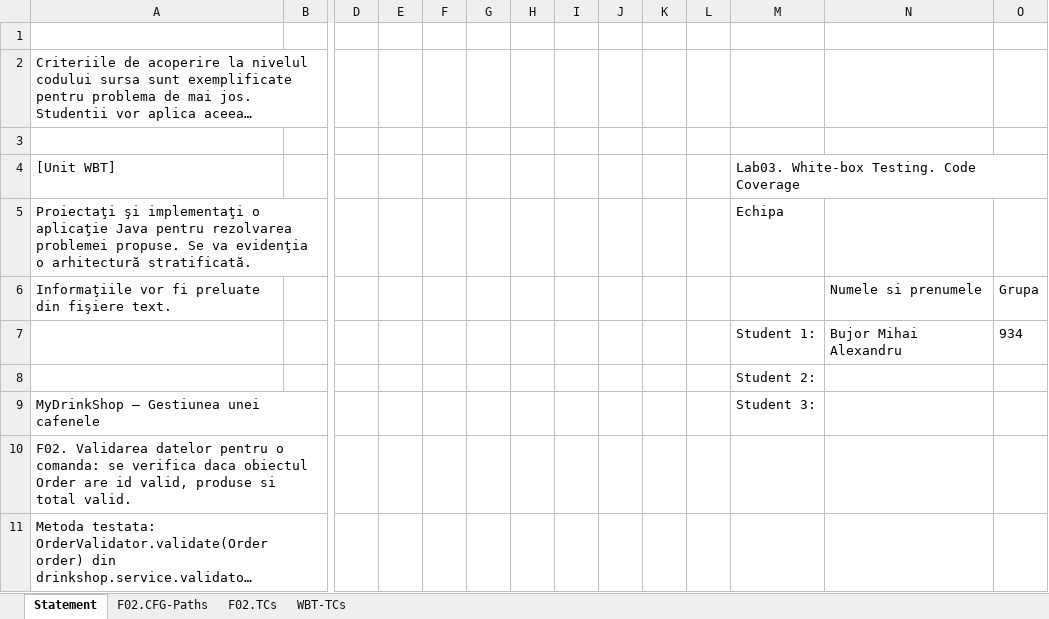
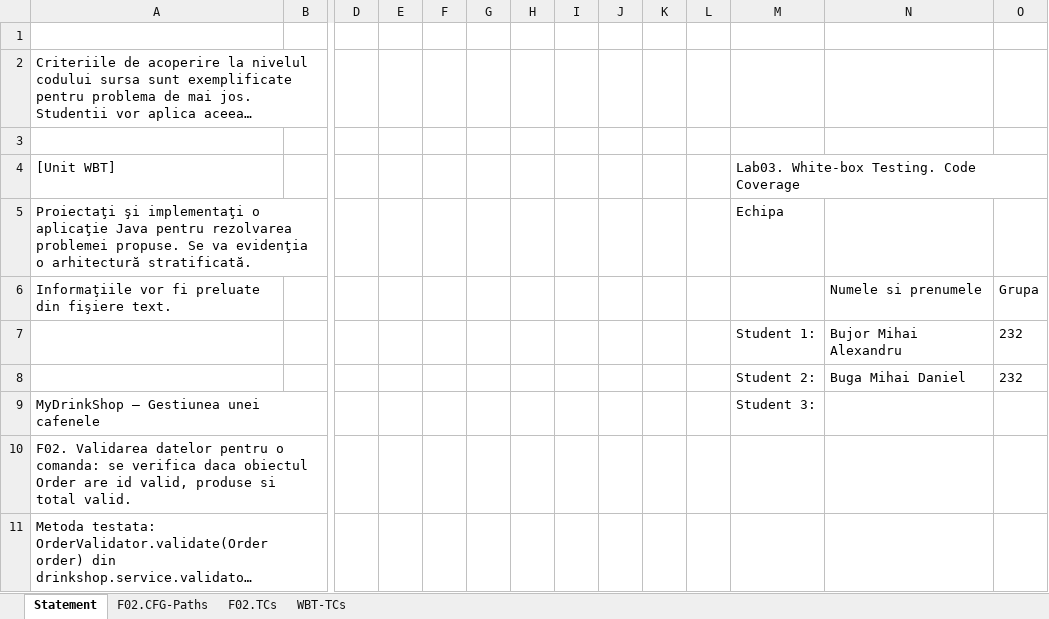
Before and after one commit to BujorelActimel/vvss-lab, an Excel workbook: docs/Lab03/Lab03_WBT_TCs_Form.xlsx, sheet Statement, drawn as a sheet; only a part is shown, gaps mark what is left out; long unchanged cells end in …; values as stored, in another font and other column widths than the file's, no borders; removed rows and columns are numbered as before the commit, all else as after; rows hold the shown columns only; the diff names each change by its address in the sheet, - before the commit and + after, or states it on an @@ line.

```diff
--- a/docs/Lab03/Lab03_WBT_TCs_Form.xlsx (sheet Statement)
+++ b/docs/Lab03/Lab03_WBT_TCs_Form.xlsx (sheet Statement)
-O7: 934
+O7: 232
-row 8:  |  |  |  |  |  |  |  |  |  |  | Student 2:
+row 8:  |  |  |  |  |  |  |  |  |  |  | Student 2: | Buga Mihai Daniel | 232
```
Also changed, not shown: sheet WBT-TCs, sheet F02.CFG-Paths.
